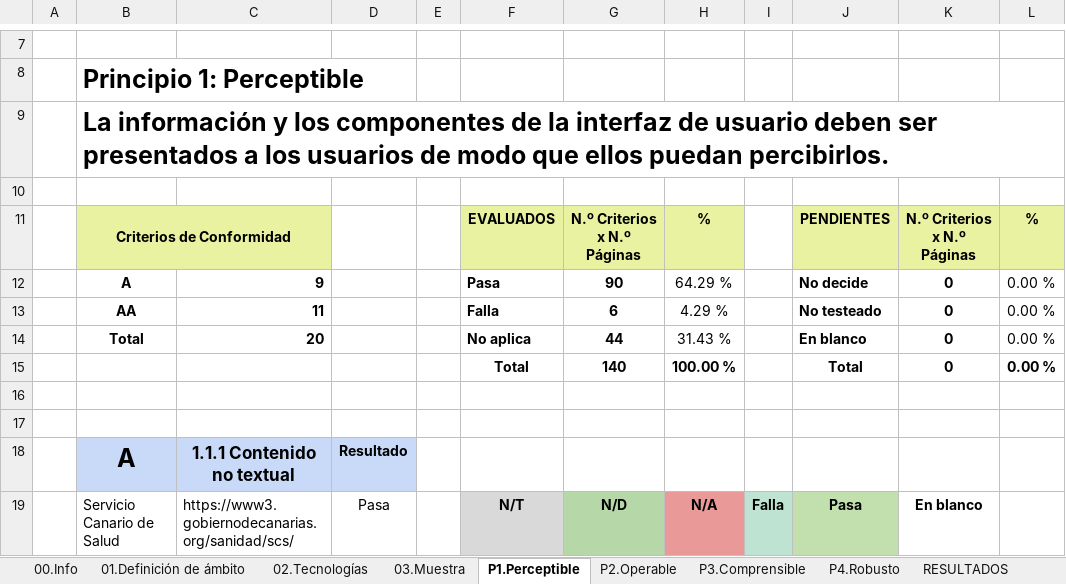
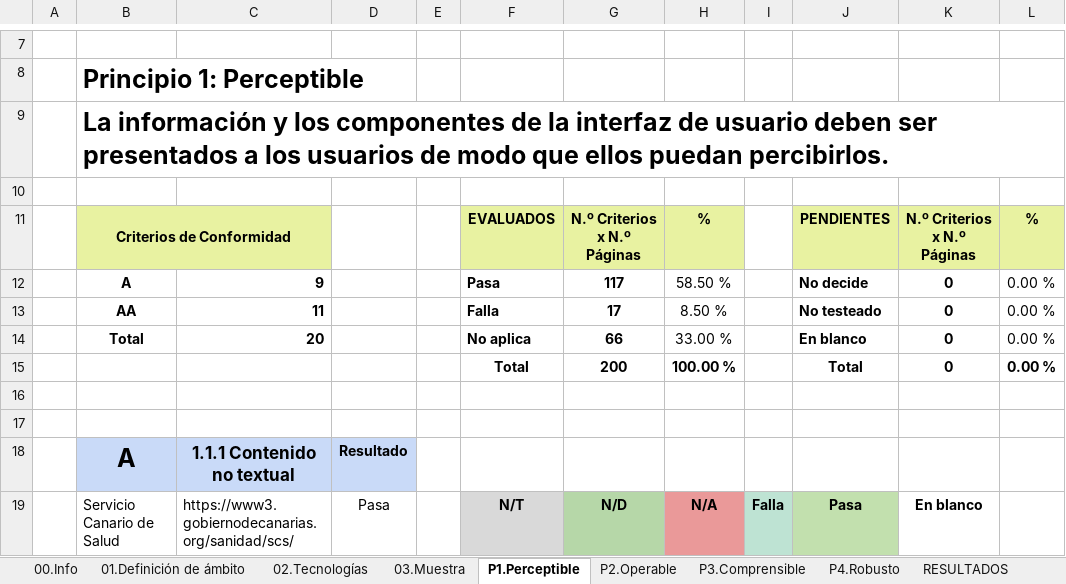
Before and after one commit to alu0101320489/UyA, an Excel workbook: Auditoria/Informe Revision Accesibilidad -XLSX - 587 KB.xlsx, sheet P1.Perceptible, drawn as a sheet; only a part is shown, gaps mark what is left out; values as stored, in another font and other column widths than the file's, no borders; charts and pictures and conditional formats not drawn; the diff covers the shown part only; the diff names each change by its address in the sheet, - before the commit and + after, or states it on an @@ line.

```diff
--- a/Auditoria/Informe Revision Accesibilidad -XLSX - 587 KB.xlsx (sheet P1.Perceptible)
+++ b/Auditoria/Informe Revision Accesibilidad -XLSX - 587 KB.xlsx (sheet P1.Perceptible)
-G12: 90
+G12: 117
-H12: 64.29 %
+H12: 58.50 %
-G13: 6
+G13: 17
-H13: 4.29 %
+H13: 8.50 %
-G14: 44
+G14: 66
-H14: 31.43 %
+H14: 33.00 %
-G15: 140
+G15: 200
```
Also changed, not shown: 3 added rows and 201 edited cells elsewhere in this sheet, sheet RESULTADOS, sheet P2.Operable, sheet P3.Comprensible, sheet P4.Robusto, sheet 03.Muestra, sheet 00.Info, 1 more sheet, formulas that keep their value, charts or pictures.
